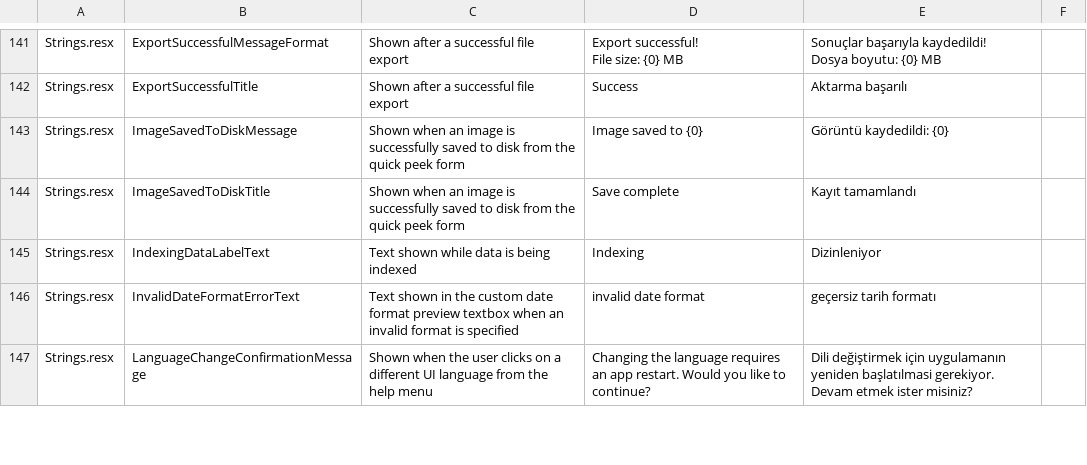
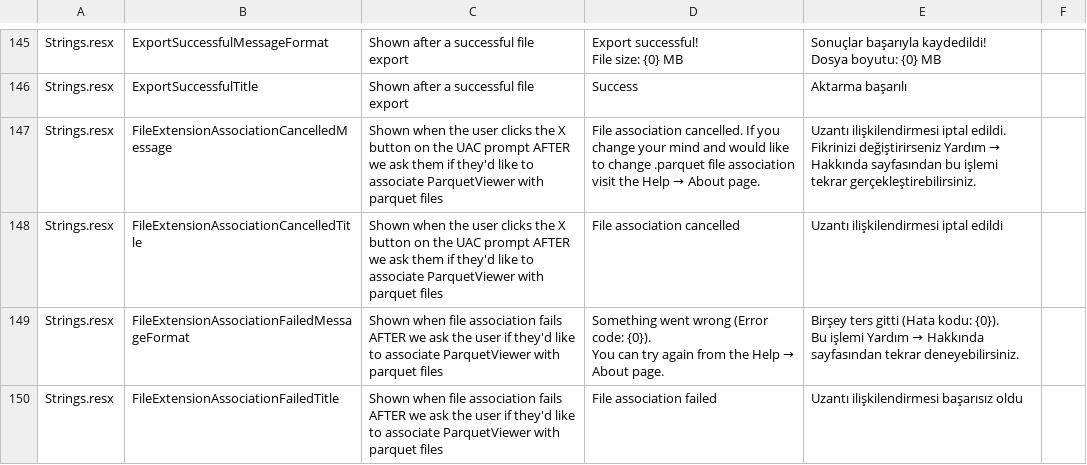
Before and after one commit to mukunku/ParquetViewer, a CSV file: .github/ISSUE_TEMPLATE/translation_template.csv, drawn as a sheet; only a part is shown, gaps mark what is left out; the shorter side is filled out with more unchanged rows; the diff covers the shown part only.

```diff
--- a/.github/ISSUE_TEMPLATE/translation_template.csv
+++ b/.github/ISSUE_TEMPLATE/translation_template.csv
@@ -166 +178,9 @@ Dosya boyutu: {0} MB",""
 "Strings.resx","ExportSuccessfulTitle","Shown after a successful file export","Success","Aktarma başarılı",""
+"Strings.resx","FileExtensionAssociationCancelledMessage","Shown when the user clicks the X button on the UAC prompt AFTER we ask them if they'd like to associate ParquetViewer with parquet files","File association cancelled. If you change your mind and would like to change .parquet file association visit the Help → About page.","Uzantı ilişkilendirmesi iptal edildi. Fikrinizi değiştirirseniz Yardım → Hakkında sayfasından bu işlemi tekrar gerçekleştirebilirsiniz.",""
+"Strings.resx","FileExtensionAssociationCancelledTitle","Shown when the user clicks the X button on the UAC prompt AFTER we ask them if they'd like to associate ParquetViewer with parquet files","File association cancelled","Uzantı ilişkilendirmesi iptal edildi",""
+"Strings.resx","FileExtensionAssociationFailedMessageFormat","Shown when file association fails AFTER we ask the user if they'd like to associate ParquetViewer with parquet files","Something went wrong (Error code: {0}).
+
+You can try again from the Help → About page.","Birşey ters gitti (Hata kodu: {0}).
+
+Bu işlemi Yardım → Hakkında sayfasından tekrar deneyebilirsiniz.",""
+"Strings.resx","FileExtensionAssociationFailedTitle","Shown when file association fails AFTER we ask the user if they'd like to associate ParquetViewer with parquet files","File association failed","Uzantı ilişkilendirmesi başarısız oldu",""
```
Also changed, not shown: 8 added rows elsewhere in this file.
